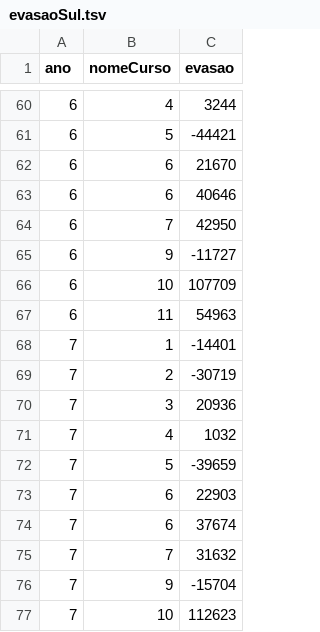
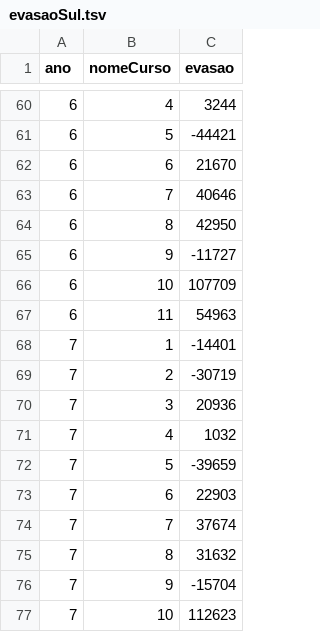
Before and after one commit to fmariane/TP_Visu, a TSV file: data/evasaoSul.tsv, drawn as a sheet; only a part is shown, gaps mark what is left out; the diff covers the shown part only.

```diff
--- a/data/evasaoSul.tsv
+++ b/data/evasaoSul.tsv
@@ -62,4 +62,4 @@ ano	nomeCurso	evasao
 6	6	21670
-6	6	40646
-6	7	42950
+6	7	40646
+6	8	42950
 6	9	-11727
@@ -73,4 +73,4 @@ ano	nomeCurso	evasao
 7	6	22903
-7	6	37674
-7	7	31632
+7	7	37674
+7	8	31632
 7	9	-15704
```
Also changed, not shown: 10 edited cells elsewhere in this file, 2 other files.
